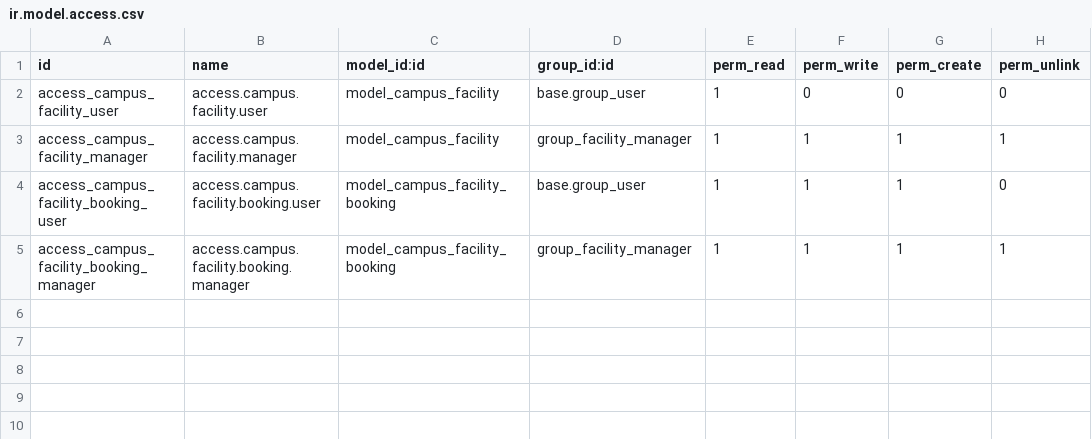
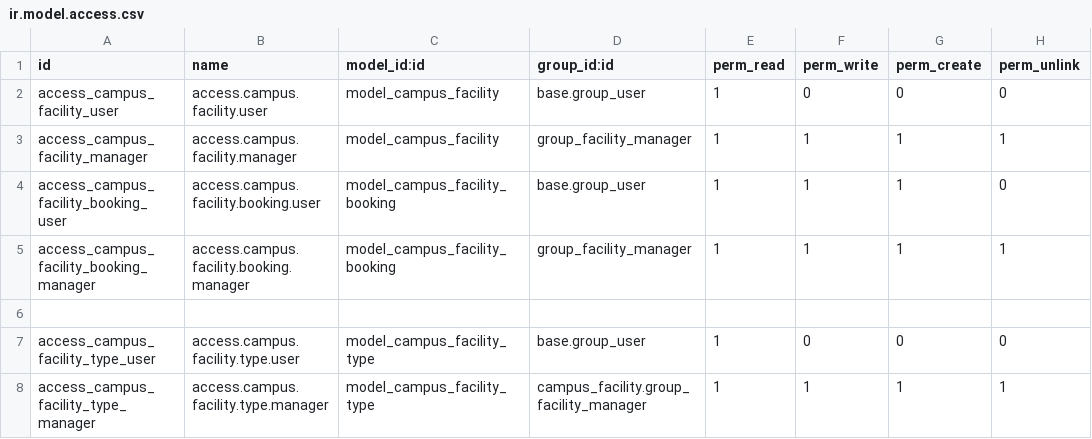
Before and after one commit to Waxomoly/campus-core, a CSV file: odoo/addons_latihan/campus_facility/security/ir.model.access.csv, drawn as a sheet.

Commit message:
feat: archive type

```diff
--- a/odoo/addons_latihan/campus_facility/security/ir.model.access.csv
+++ b/odoo/addons_latihan/campus_facility/security/ir.model.access.csv
@@ -5 +5,4 @@ access_campus_facility_booking_user,access.campus.facility.booking.user,model_ca
 access_campus_facility_booking_manager,access.campus.facility.booking.manager,model_campus_facility_booking,group_facility_manager,1,1,1,1
+
+access_campus_facility_type_user,access.campus.facility.type.user,model_campus_facility_type,base.group_user,1,0,0,0
+access_campus_facility_type_manager,access.campus.facility.type.manager,model_campus_facility_type,campus_facility.group_facility_manager,1,1,1,1
```
Also changed, not shown: 2 other files.
